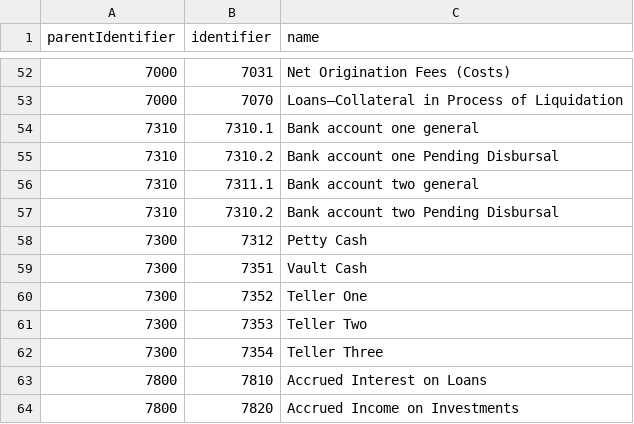
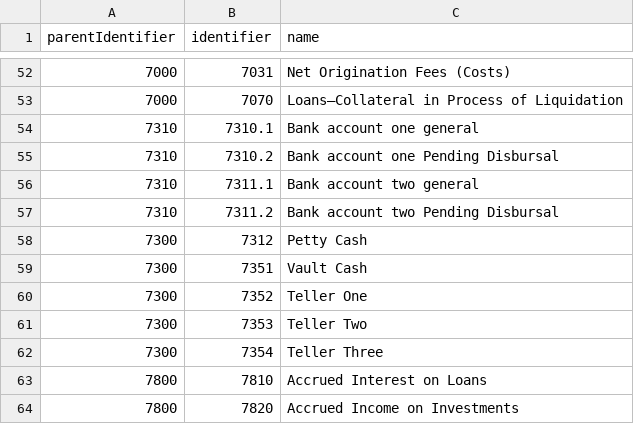
Before and after one commit to apache/fineract-cn-default-setup, a CSV file: accounting/src/main/resources/standardChartOfAccounts/accounts.csv, drawn as a sheet; only a part is shown, gaps mark what is left out.

Commit message:
fixed duplicate account

```diff
--- a/accounting/src/main/resources/standardChartOfAccounts/accounts.csv
+++ b/accounting/src/main/resources/standardChartOfAccounts/accounts.csv
@@ -56,3 +56,3 @@ parentIdentifier,identifier,name
 7310,7311.1,"Bank account two general"
-7310,7310.2,"Bank account two Pending Disbursal"
+7310,7311.2,"Bank account two Pending Disbursal"
 7300,7312,"Petty Cash"
```
